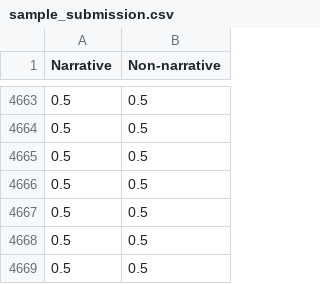
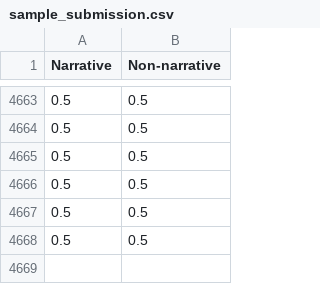
Before and after one commit to hlbao/narrative, a CSV file: sample_submission.csv, drawn as a sheet; only a part is shown, gaps mark what is left out.

```diff
--- a/sample_submission.csv
+++ b/sample_submission.csv
@@ -4668,2 +4668 @@ Narrative,Non-narrative,,,,,,,,
 0.5,0.5,,,,,,,,
-0.5,0.5,,,,,,,,
```
Also changed, not shown: train.csv, 1 other file.
